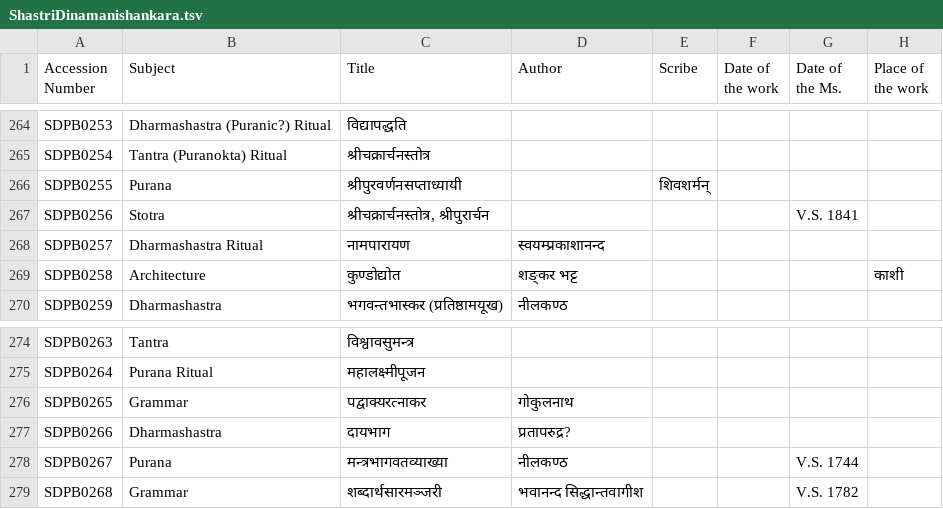
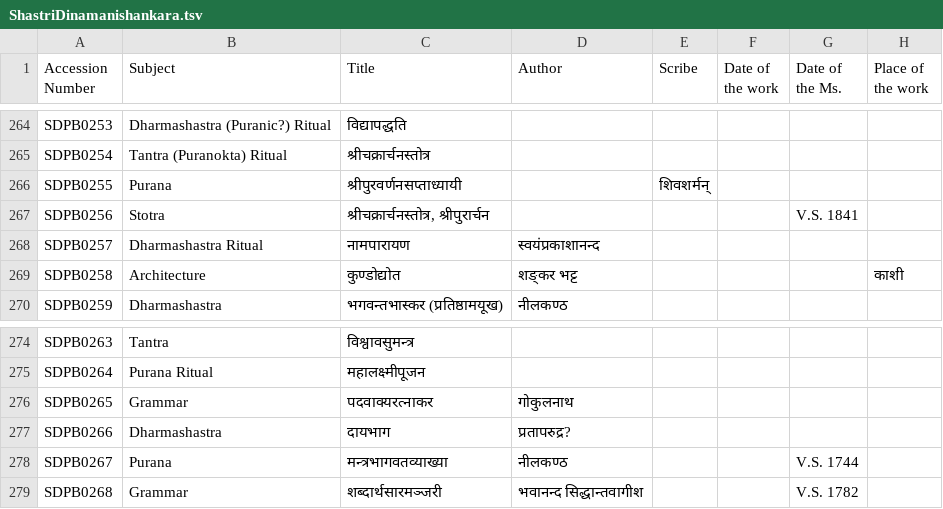
Before and after one commit to drdhaval2785/ChunilalGandhiVidyabhavan, a TSV file: ShastriDinamanishankara.tsv, drawn as a sheet; only a part is shown, gaps mark what is left out; the diff names each change by its address in the sheet, - before the commit and + after, or states it on an @@ line.

```diff
--- a/ShastriDinamanishankara.tsv
+++ b/ShastriDinamanishankara.tsv
-D268 (Author): स्वयम्प्रकाशानन्द
+D268 (Author): स्वयंप्रकाशानन्द
-C276 (Title): पद्वाक्यरत्नाकर
+C276 (Title): पदवाक्यरत्नाकर
```
Also changed, not shown: derivedFiles/SDPBv001.tsv.
